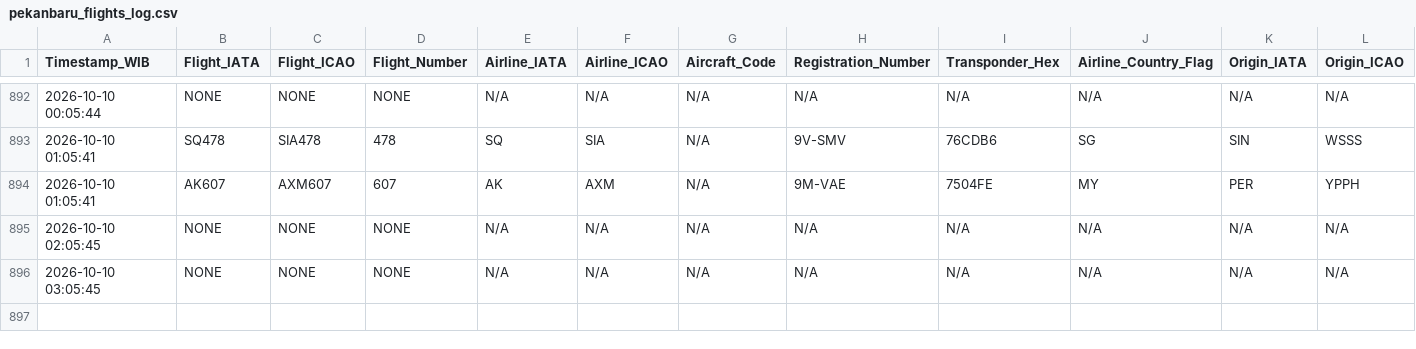
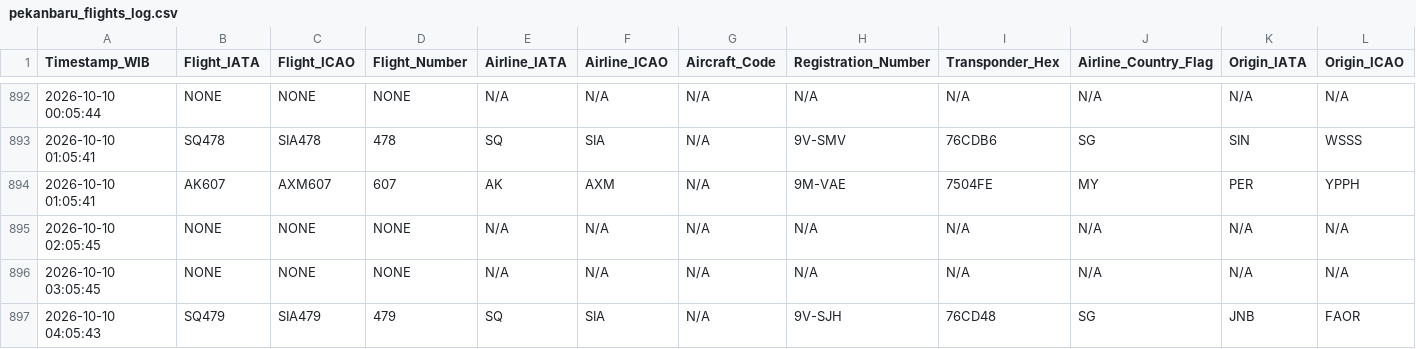
Before and after one commit to metta-kusuma/pekanbaru-air-quality, a CSV file: pekanbaru_flights_log.csv, drawn as a sheet; only a part is shown, gaps mark what is left out; rows hold the shown columns only; the diff names each change by its address in the sheet, - before the commit and + after, or states it on an @@ line.

```diff
--- a/pekanbaru_flights_log.csv
+++ b/pekanbaru_flights_log.csv
+row 897: 2026-10-10 04:05:43 | SQ479 | SIA479 | 479 | SQ | SIA | N/A | 9V-SJH | 76CD48 | SG | JNB | FAOR
```
Also changed, not shown: pekanbaru_air_quality_log.csv, pekanbaru_weather_log.csv.
